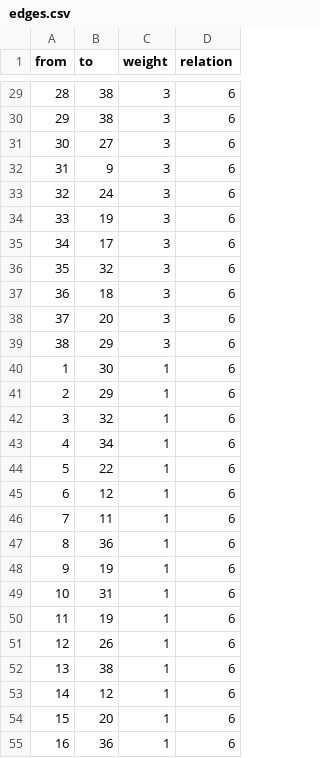
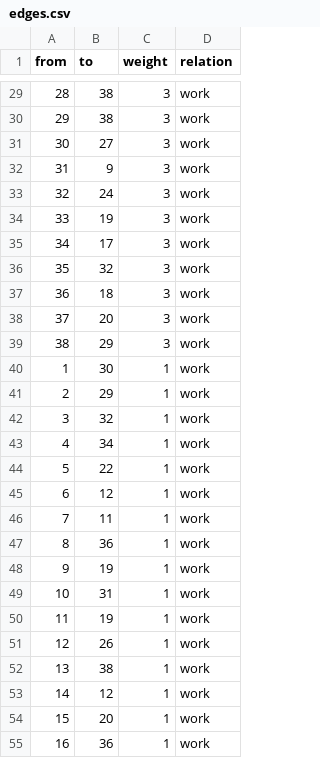
Before and after one commit to hdm-crpr/226305, a CSV file: data/students/edges.csv, drawn as a sheet; only a part is shown, gaps mark what is left out; the diff covers the shown part only.

```diff
--- a/data/students/edges.csv
+++ b/data/students/edges.csv
@@ -29,27 +29,27 @@ from,to,weight,relation
-28,38,3,6
-29,38,3,6
-30,27,3,6
-31,9,3,6
-32,24,3,6
-33,19,3,6
-34,17,3,6
-35,32,3,6
-36,18,3,6
-37,20,3,6
-38,29,3,6
-1,30,1,6
-2,29,1,6
-3,32,1,6
-4,34,1,6
-5,22,1,6
-6,12,1,6
-7,11,1,6
-8,36,1,6
-9,19,1,6
-10,31,1,6
-11,19,1,6
-12,26,1,6
-13,38,1,6
-14,12,1,6
-15,20,1,6
-16,36,1,6
+28,38,3,work
+29,38,3,work
+30,27,3,work
+31,9,3,work
+32,24,3,work
+33,19,3,work
+34,17,3,work
+35,32,3,work
+36,18,3,work
+37,20,3,work
+38,29,3,work
+1,30,1,work
+2,29,1,work
+3,32,1,work
+4,34,1,work
+5,22,1,work
+6,12,1,work
+7,11,1,work
+8,36,1,work
+9,19,1,work
+10,31,1,work
+11,19,1,work
+12,26,1,work
+13,38,1,work
+14,12,1,work
+15,20,1,work
+16,36,1,work
```
Also changed, not shown: 125 edited cells elsewhere in this file.
